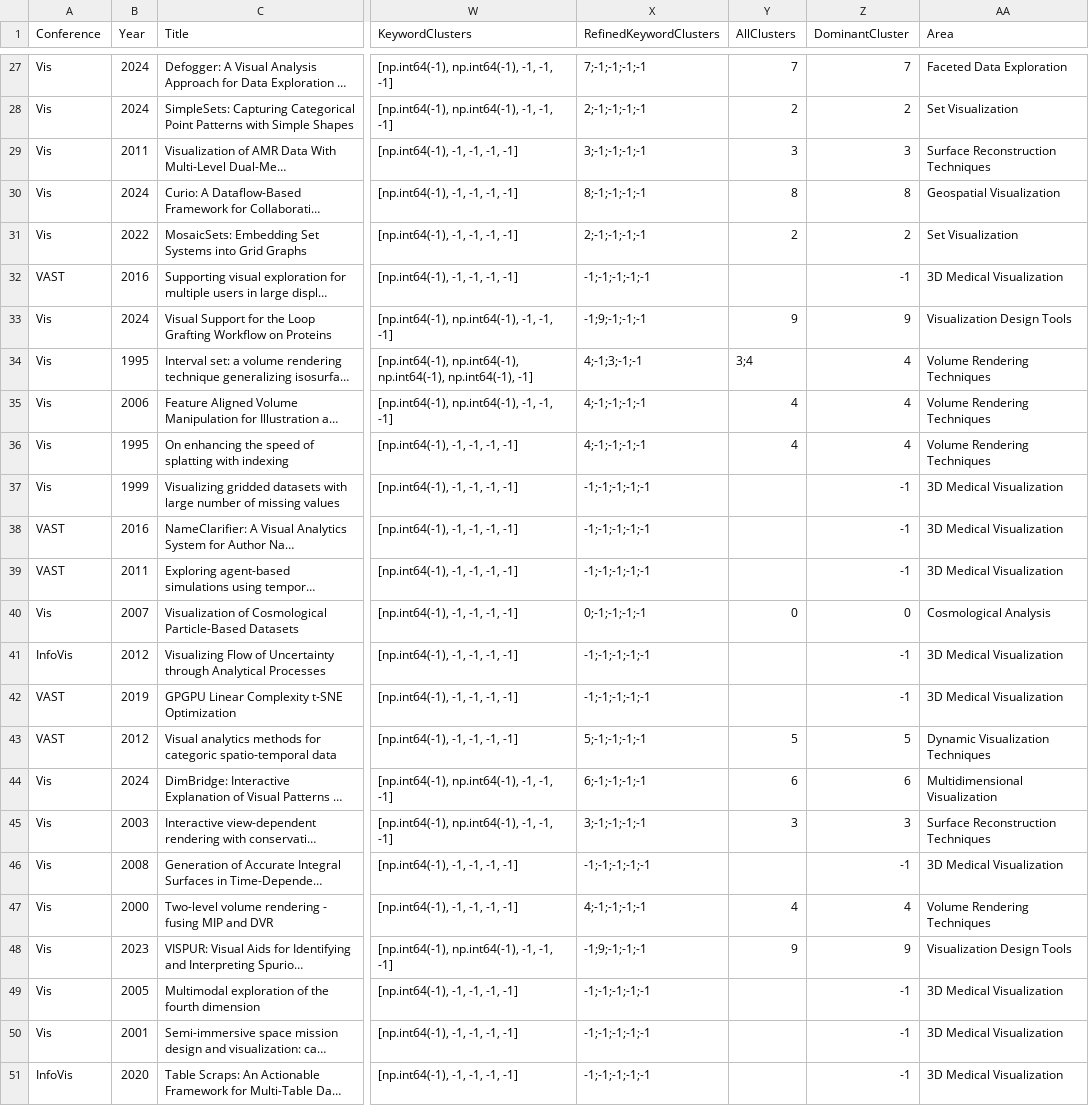
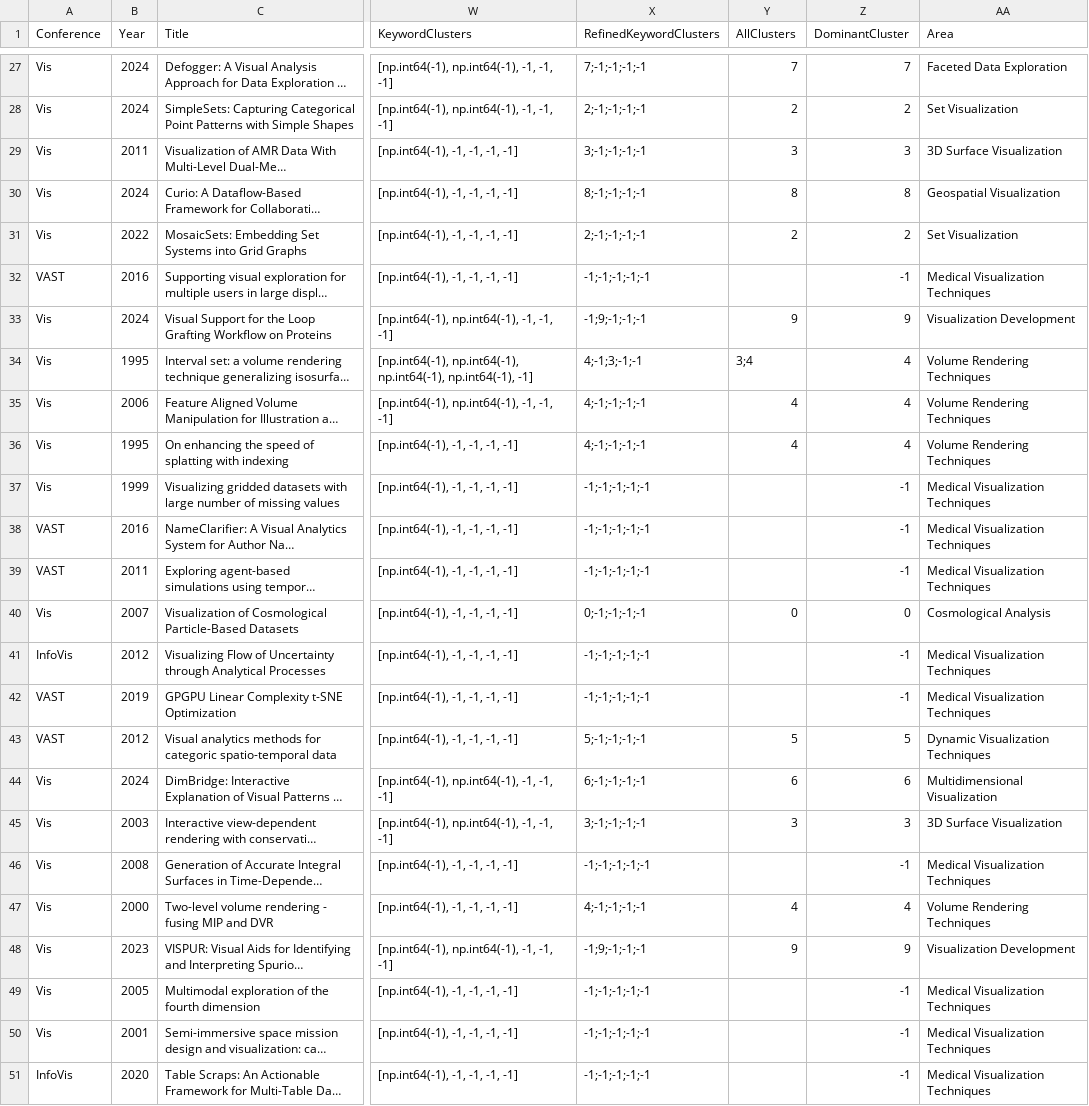
Before and after one commit to aamirzainab/DatasetHosting, a CSV file: augmented_with_labels.csv, drawn as a sheet; only a part is shown, gaps mark what is left out; long unchanged cells end in …; the diff covers the shown part only; the diff names each change by its address in the sheet, - before the commit and + after, or states it on an @@ line.

```diff
--- a/augmented_with_labels.csv
+++ b/augmented_with_labels.csv
-AA29 (Area): Surface Reconstruction Techniques
+AA29 (Area): 3D Surface Visualization
-AA32 (Area): 3D Medical Visualization
+AA32 (Area): Medical Visualization Techniques
-AA33 (Area): Visualization Design Tools
+AA33 (Area): Visualization Development
-AA37:AA39 (Area): 3D Medical Visualization
+AA37:AA39 (Area): Medical Visualization Techniques
-AA41:AA42 (Area): 3D Medical Visualization
+AA41:AA42 (Area): Medical Visualization Techniques
-AA45 (Area): Surface Reconstruction Techniques
+AA45 (Area): 3D Surface Visualization
-AA46 (Area): 3D Medical Visualization
+AA46 (Area): Medical Visualization Techniques
-AA48 (Area): Visualization Design Tools
+AA48 (Area): Visualization Development
-AA49:AA51 (Area): 3D Medical Visualization
+AA49:AA51 (Area): Medical Visualization Techniques
```
Also changed, not shown: 16 edited cells elsewhere in this file.
